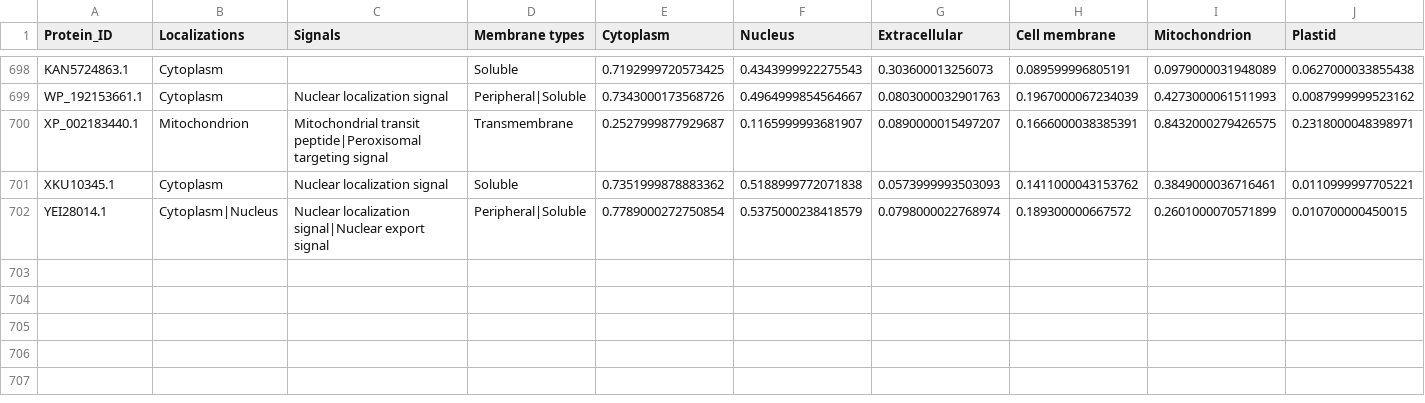
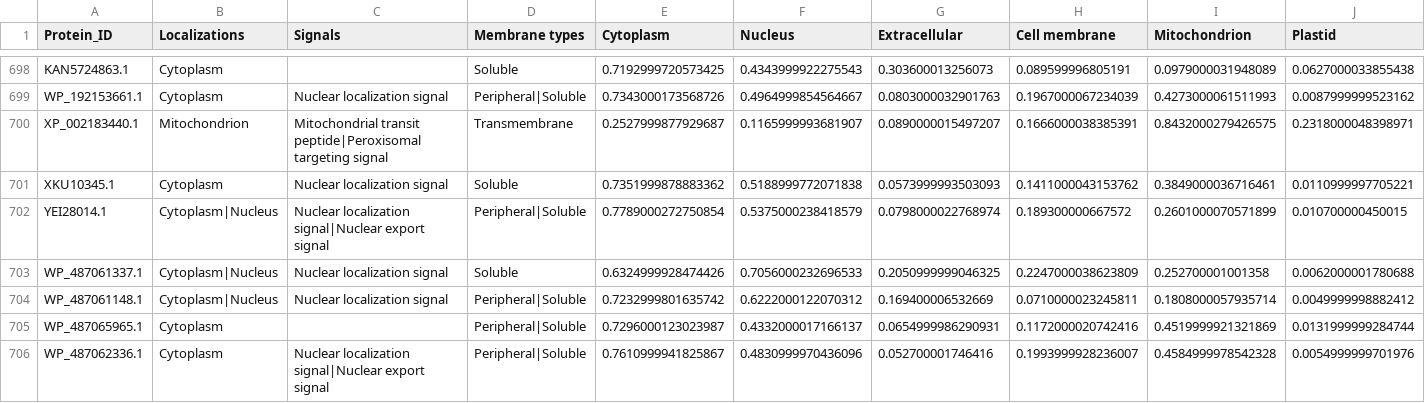
Before and after one commit to VitorSilva-3/Masters_platform, a CSV file: data/euk_enzymes_predictions.csv, drawn as a sheet; only a part is shown, gaps mark what is left out; rows hold the shown columns only; the diff names each change by its address in the sheet, - before the commit and + after, or states it on an @@ line.

```diff
--- a/data/euk_enzymes_predictions.csv
+++ b/data/euk_enzymes_predictions.csv
+row 703: WP_487061337.1 | Cytoplasm|Nucleus | Nuclear localization signal | Soluble | 0.6324999928474426 | 0.7056000232696533 | 0.2050999999046325 | 0.2247000038623809 | 0.252700001001358 | 0.0062000001780688
+row 704: WP_487061148.1 | Cytoplasm|Nucleus | Nuclear localization signal | Peripheral|Soluble | 0.7232999801635742 | 0.6222000122070312 | 0.169400006532669 | 0.0710000023245811 | 0.1808000057935714 | 0.0049999998882412
+row 705: WP_487065965.1 | Cytoplasm |  | Peripheral|Soluble | 0.7296000123023987 | 0.4332000017166137 | 0.0654999986290931 | 0.1172000020742416 | 0.4519999921321869 | 0.0131999999284744
+row 706: WP_487062336.1 | Cytoplasm | Nuclear localization signal|Nuclear export signal | Peripheral|Soluble | 0.7610999941825867 | 0.4830999970436096 | 0.052700001746416 | 0.1993999928236007 | 0.4584999978542328 | 0.0054999999701976
```
Also changed, not shown: data/prok_enzymes_predictions.csv, data/prok_transporters_predictions.csv, 9 other files.
